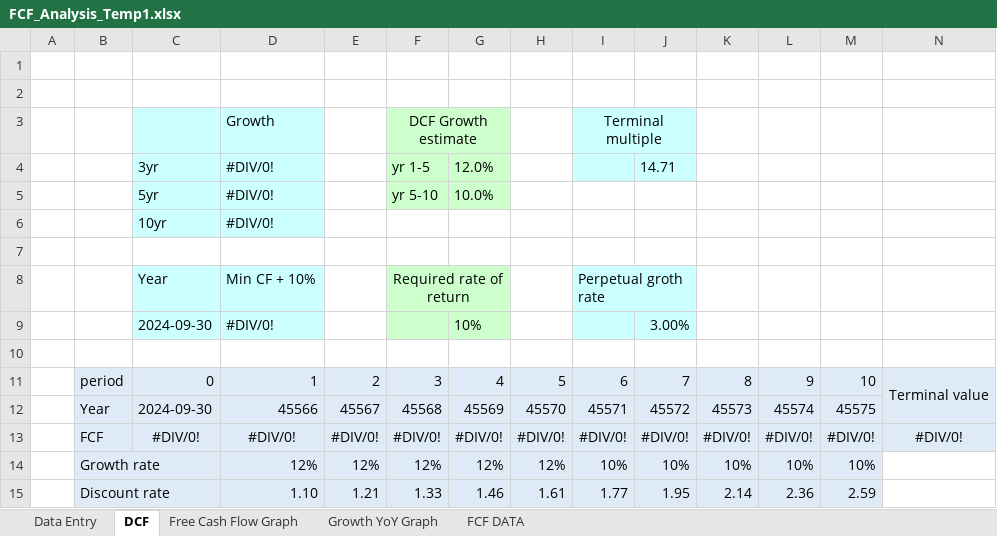
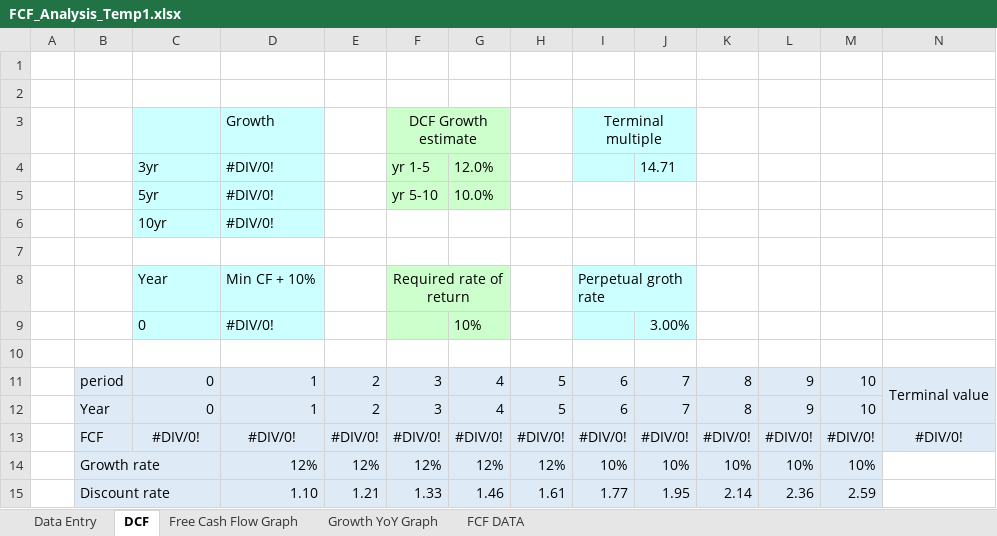
Before and after one commit to RBenhGit/financial_to_exel, an Excel workbook: FCF_Analysis_Temp1.xlsx, sheet DCF, drawn as a sheet; only a part is shown; values as stored, in another font and other column widths than the file's, no borders; conditional formats not drawn; removed rows and columns are numbered as before the commit, all else as after; the diff names each change by its address in the sheet, - before the commit and + after, or states it on an @@ line.

```diff
--- a/FCF_Analysis_Temp1.xlsx (sheet DCF)
+++ b/FCF_Analysis_Temp1.xlsx (sheet DCF)
-C9: 2024-09-30
+C9: 0
-row 12:  | Year | 2024-09-30 | 45566 | 45567 | 45568 | 45569 | 45570 | 45571 | 45572 | 45573 | 45574 | 45575
+row 12:  | Year | 0 | 1 | 2 | 3 | 4 | 5 | 6 | 7 | 8 | 9 | 10
```
Also changed, not shown: sheet FCF DATA, sheet Data Entry, charts or pictures, 1 other file.
